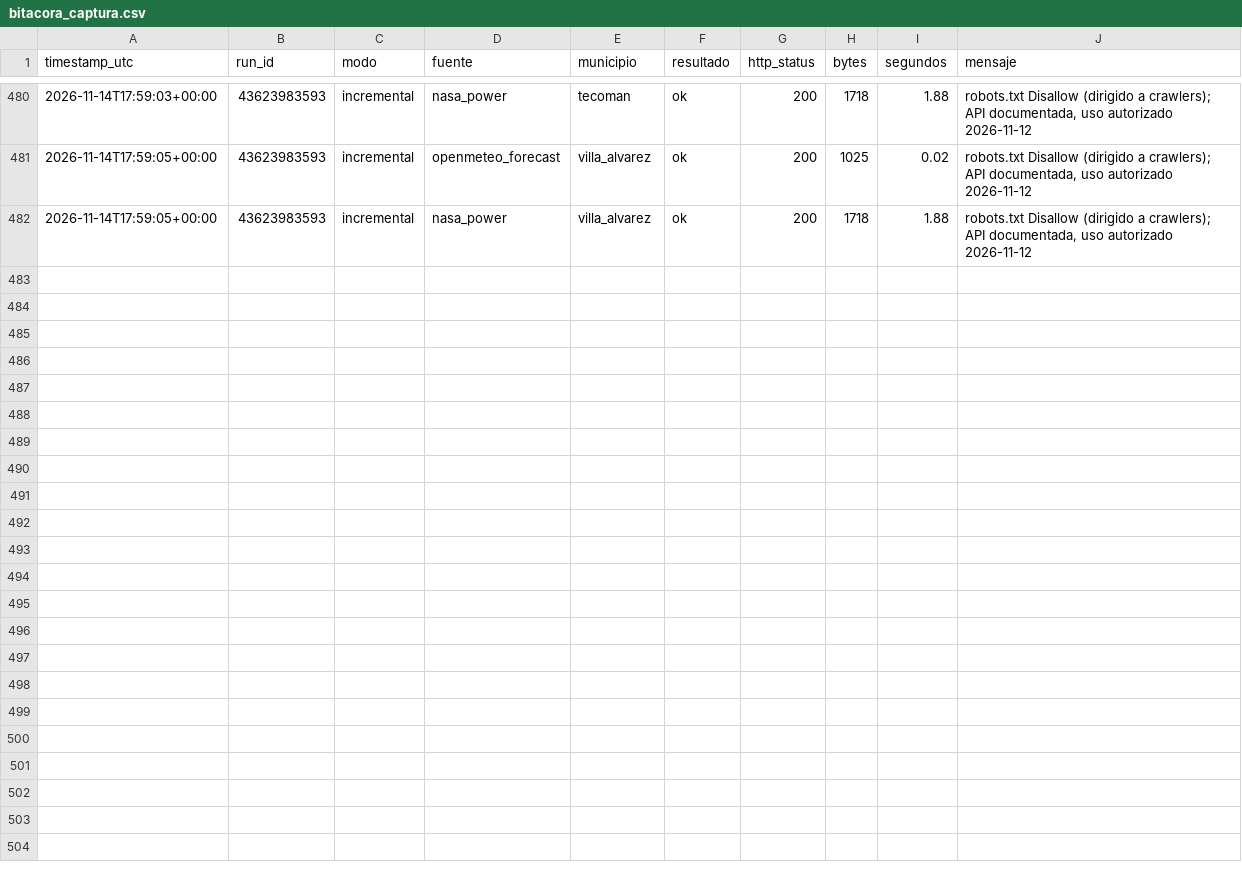
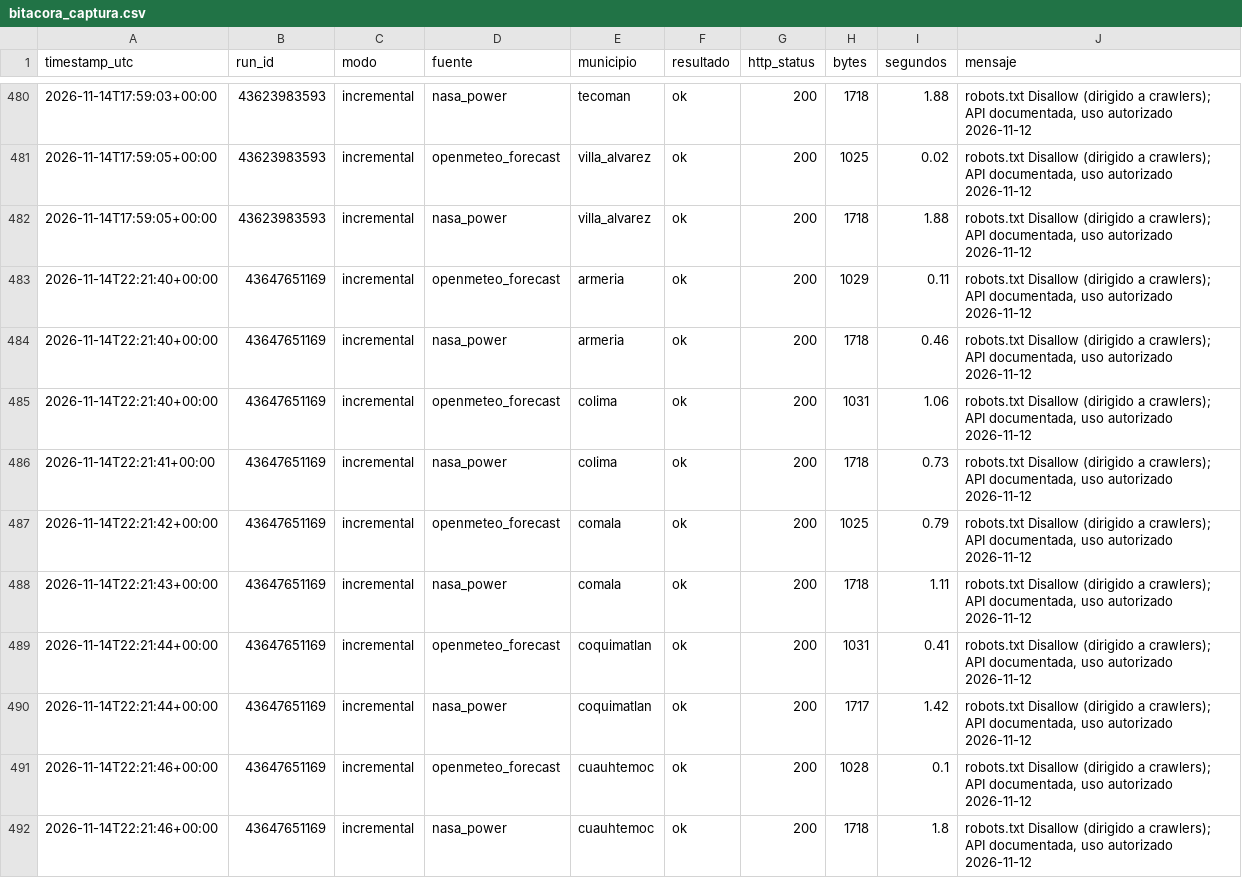
Before and after one commit to Ximenaar1/tdl-ximena, a CSV file: calidad/bitacora_captura.csv, drawn as a sheet; only a part is shown, gaps mark what is left out; the diff covers the shown part only.

Commit message:
captura (incremental): 43647651169

```diff
--- a/calidad/bitacora_captura.csv
+++ b/calidad/bitacora_captura.csv
@@ -482 +482,11 @@ timestamp_utc,run_id,modo,fuente,municipio,resultado,http_status,bytes,segundos,
 2026-11-14T17:59:05+00:00,43623983593,incremental,nasa_power,villa_alvarez,ok,200,1718,1.88,"robots.txt Disallow (dirigido a crawlers); API documentada, uso autorizado 2026-11-12"
+2026-11-14T22:21:40+00:00,43647651169,incremental,openmeteo_forecast,armeria,ok,200,1029,0.11,"robots.txt Disallow (dirigido a crawlers); API documentada, uso autorizado 2026-11-12"
+2026-11-14T22:21:40+00:00,43647651169,incremental,nasa_power,armeria,ok,200,1718,0.46,"robots.txt Disallow (dirigido a crawlers); API documentada, uso autorizado 2026-11-12"
+2026-11-14T22:21:40+00:00,43647651169,incremental,openmeteo_forecast,colima,ok,200,1031,1.06,"robots.txt Disallow (dirigido a crawlers); API documentada, uso autorizado 2026-11-12"
+2026-11-14T22:21:41+00:00,43647651169,incremental,nasa_power,colima,ok,200,1718,0.73,"robots.txt Disallow (dirigido a crawlers); API documentada, uso autorizado 2026-11-12"
+2026-11-14T22:21:42+00:00,43647651169,incremental,openmeteo_forecast,comala,ok,200,1025,0.79,"robots.txt Disallow (dirigido a crawlers); API documentada, uso autorizado 2026-11-12"
+2026-11-14T22:21:43+00:00,43647651169,incremental,nasa_power,comala,ok,200,1718,1.11,"robots.txt Disallow (dirigido a crawlers); API documentada, uso autorizado 2026-11-12"
+2026-11-14T22:21:44+00:00,43647651169,incremental,openmeteo_forecast,coquimatlan,ok,200,1031,0.41,"robots.txt Disallow (dirigido a crawlers); API documentada, uso autorizado 2026-11-12"
+2026-11-14T22:21:44+00:00,43647651169,incremental,nasa_power,coquimatlan,ok,200,1717,1.42,"robots.txt Disallow (dirigido a crawlers); API documentada, uso autorizado 2026-11-12"
+2026-11-14T22:21:46+00:00,43647651169,incremental,openmeteo_forecast,cuauhtemoc,ok,200,1028,0.1,"robots.txt Disallow (dirigido a crawlers); API documentada, uso autorizado 2026-11-12"
+2026-11-14T22:21:46+00:00,43647651169,incremental,nasa_power,cuauhtemoc,ok,200,1718,1.8,"robots.txt Disallow (dirigido a crawlers); API documentada, uso autorizado 2026-11-12"
```
Also changed, not shown: 10 added rows elsewhere in this file, 21 other files.
